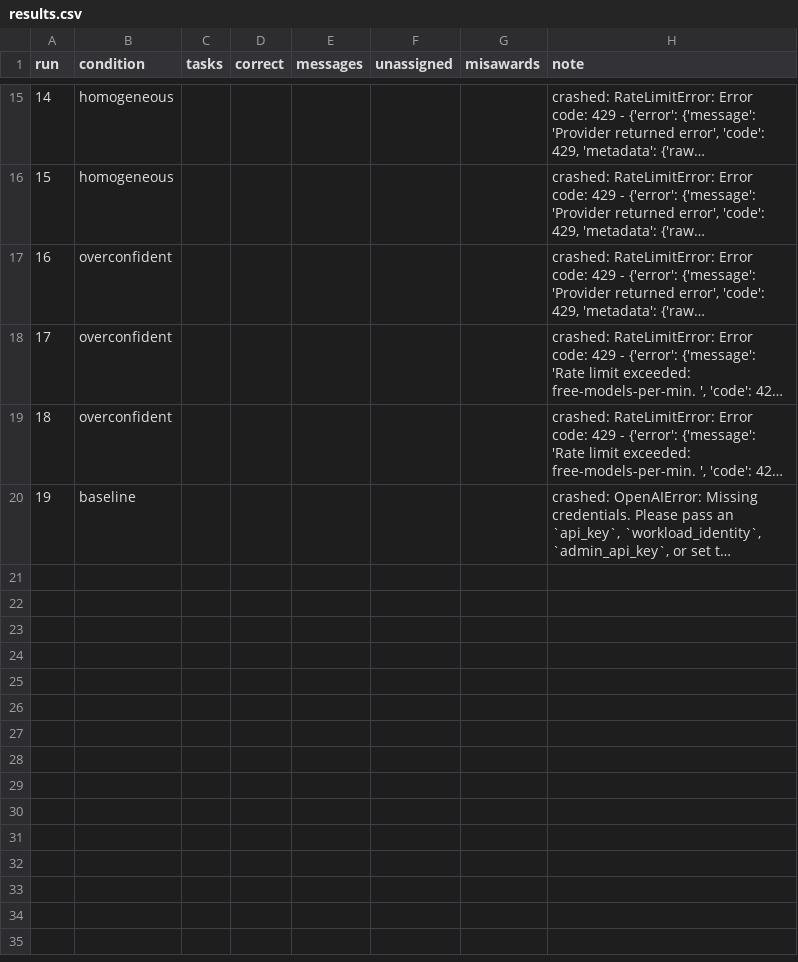
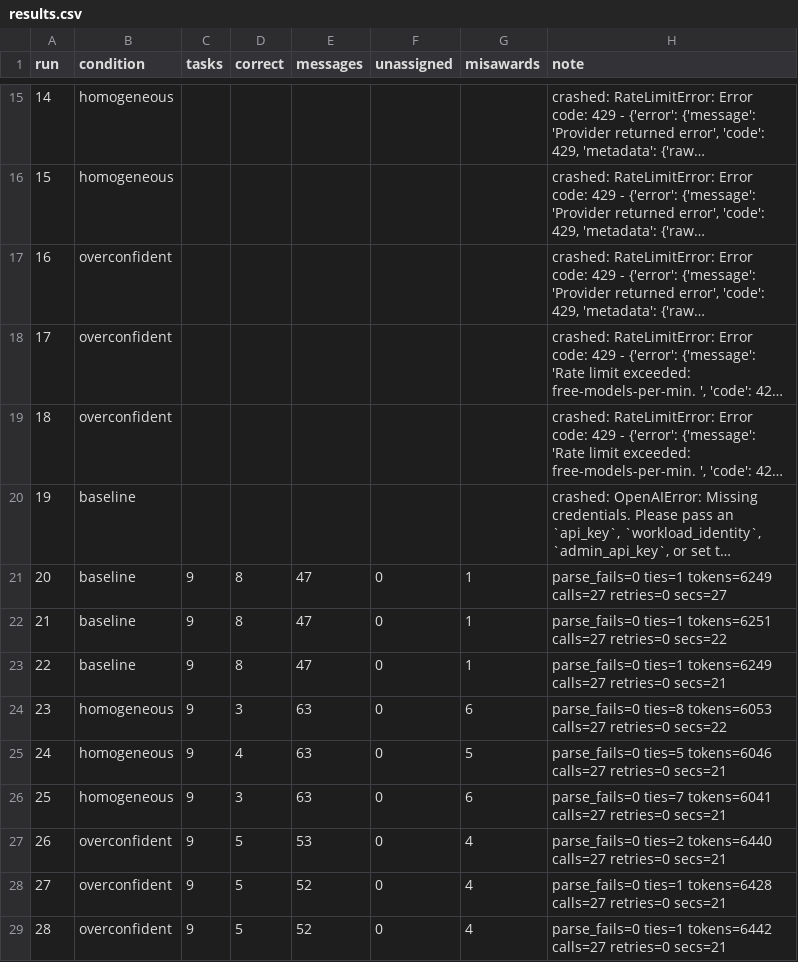
Before and after one commit to Q00/ai-agent-engineering-101, a CSV file: submissions/26510129/week-03/results.csv, drawn as a sheet; only a part is shown, gaps mark what is left out; long unchanged cells end in …; the diff names each change by its address in the sheet, - before the commit and + after, or states it on an @@ line.

Commit message:
week-03: 9 runs on gpt-4o-mini, results and logs

```diff
--- a/submissions/26510129/week-03/results.csv
+++ b/submissions/26510129/week-03/results.csv
+row 21: 20 | baseline | 9 | 8 | 47 | 0 | 1 | parse_fails=0 ties=1 tokens=6249 calls=27 retries=0 secs=27
+row 22: 21 | baseline | 9 | 8 | 47 | 0 | 1 | parse_fails=0 ties=1 tokens=6251 calls=27 retries=0 secs=22
+row 23: 22 | baseline | 9 | 8 | 47 | 0 | 1 | parse_fails=0 ties=1 tokens=6249 calls=27 retries=0 secs=21
+row 24: 23 | homogeneous | 9 | 3 | 63 | 0 | 6 | parse_fails=0 ties=8 tokens=6053 calls=27 retries=0 secs=22
+row 25: 24 | homogeneous | 9 | 4 | 63 | 0 | 5 | parse_fails=0 ties=5 tokens=6046 calls=27 retries=0 secs=21
+row 26: 25 | homogeneous | 9 | 3 | 63 | 0 | 6 | parse_fails=0 ties=7 tokens=6041 calls=27 retries=0 secs=21
+row 27: 26 | overconfident | 9 | 5 | 53 | 0 | 4 | parse_fails=0 ties=2 tokens=6440 calls=27 retries=0 secs=21
+row 28: 27 | overconfident | 9 | 5 | 52 | 0 | 4 | parse_fails=0 ties=1 tokens=6428 calls=27 retries=0 secs=21
+row 29: 28 | overconfident | 9 | 5 | 52 | 0 | 4 | parse_fails=0 ties=1 tokens=6442 calls=27 retries=0 secs=21
```
Also changed, not shown: 9 other files.
